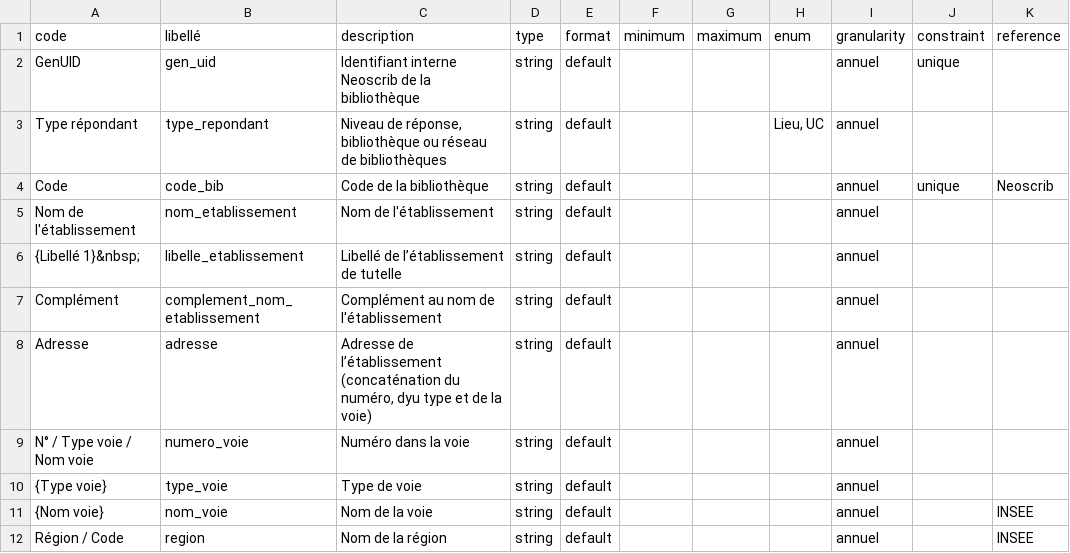
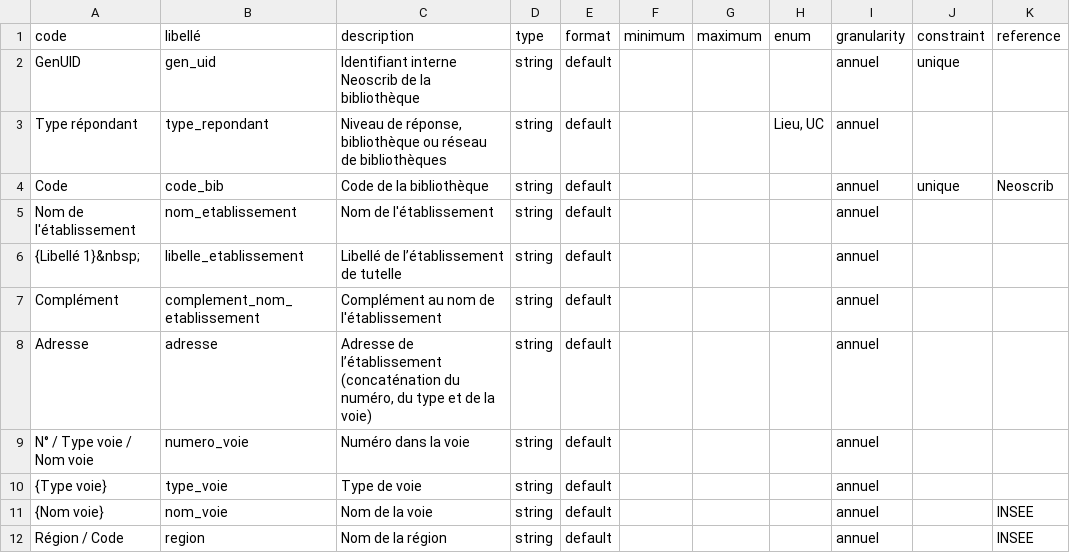
Before and after one commit to culturegouv/observatoire-lecture-publique, a CSV file: Format Neoscrib 2026/Format-Neoscrib-2026-Structure-Lieux.csv, drawn as a sheet; only a part is shown.

Commit message:
Update Format-Neoscrib-2026-Structure-Lieux.csv
Correction orthographique mineure.

```diff
--- a/Format Neoscrib 2026/Format-Neoscrib-2026-Structure-Lieux.csv
+++ b/Format Neoscrib 2026/Format-Neoscrib-2026-Structure-Lieux.csv
@@ -7,3 +7,3 @@ Nom de l'établissement;nom_etablissement;Nom de l'établissement;string;default
 Complément;complement_nom_etablissement;Complément au nom de l'établissement;string;default;;;;annuel;;
-Adresse;adresse;Adresse de l’établissement (concaténation du numéro, dyu type et de la voie);string;default;;;;annuel;;
+Adresse;adresse;Adresse de l’établissement (concaténation du numéro, du type et de la voie);string;default;;;;annuel;;
 N° / Type voie / Nom voie;numero_voie;Numéro dans la voie;string;default;;;;annuel;;
```
